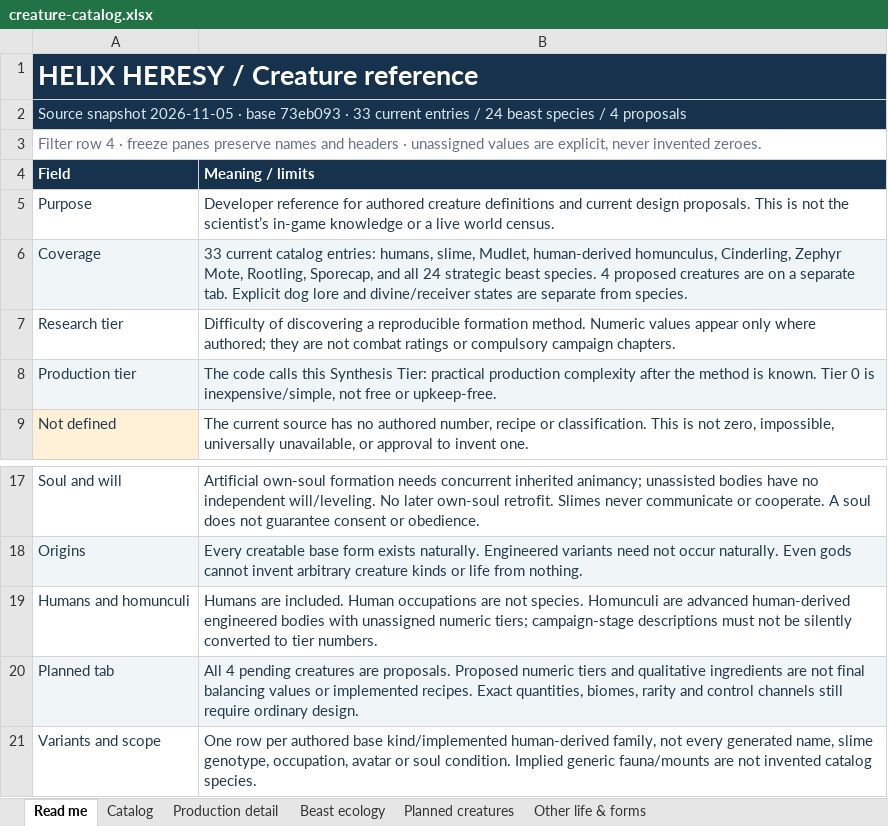
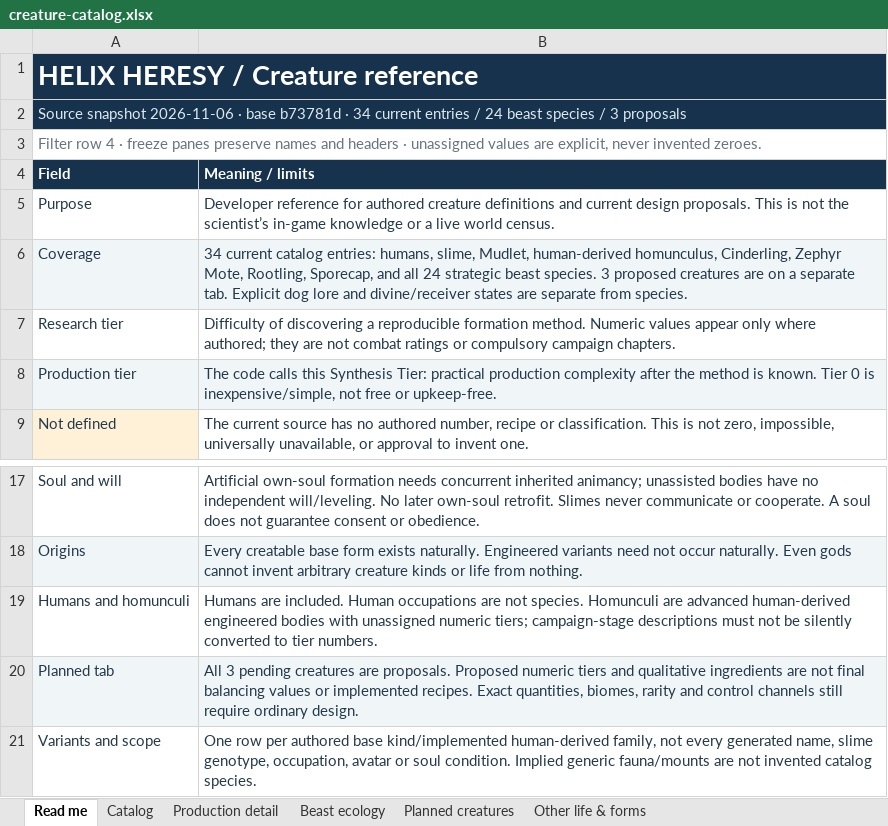
Before and after one commit to HelHeresyDev/Helix-Heresy, an Excel workbook: reference/creature-catalog.xlsx, sheet Read me, drawn as a sheet; only a part is shown, gaps mark what is left out; values as stored, in another font and other column widths than the file's, no borders; table styles not drawn; the diff names each change by its address in the sheet, - before the commit and + after, or states it on an @@ line.

```diff
--- a/reference/creature-catalog.xlsx (sheet Read me)
+++ b/reference/creature-catalog.xlsx (sheet Read me)
-A2 (Field): Source snapshot 2026-11-05 · base 73eb093 · 33 current entries / 24 beast species / 4 proposals
+A2 (Field): Source snapshot 2026-11-06 · base b73781d · 34 current entries / 24 beast species / 3 proposals
-B6 (Meaning / limits): 33 current catalog entries: humans, slime, Mudlet, human-derived homunculus, Cinderling, Zephyr Mote, Rootling, Sporecap, and all 24 strategic beast species. 4 proposed creatures…
+B6 (Meaning / limits): 34 current catalog entries: humans, slime, Mudlet, human-derived homunculus, Cinderling, Zephyr Mote, Rootling, Sporecap, and all 24 strategic beast species. 3 proposed creatures…
-B20 (Meaning / limits): All 4 pending creatures…
+B20 (Meaning / limits): All 3 pending creatures…
```
Also changed, not shown: sheet Planned creatures, sheet Production detail, sheet Catalog, 23 other files.
